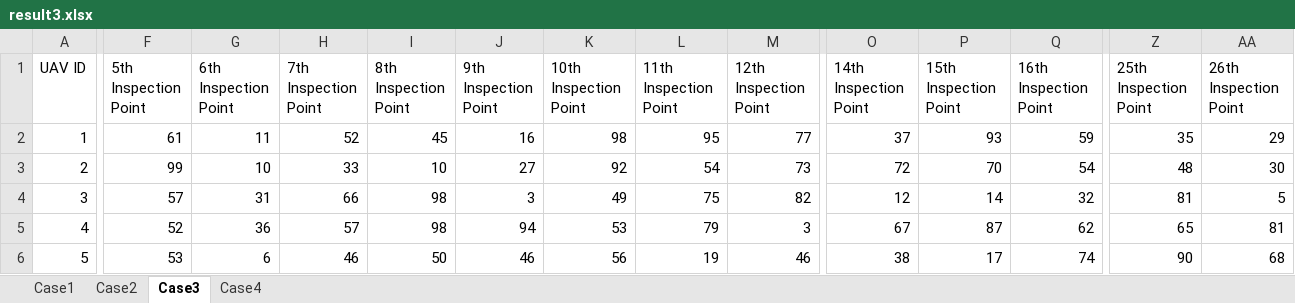
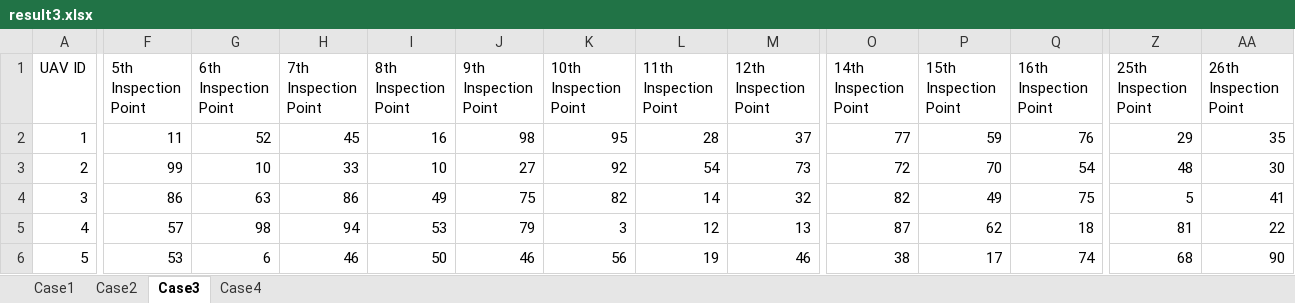
Before and after one commit to C-Yhen/Campus-Mathematical-Modeling-Contest, an Excel workbook: A 题/result3.xlsx, sheet Case3, drawn as a sheet; only a part is shown, gaps mark what is left out; values as stored, in another font and other column widths than the file's, no borders; removed rows and columns are numbered as before the commit, all else as after; rows hold the shown columns only; the diff covers the shown part only; the diff names each change by its address in the sheet, - before the commit and + after, or states it on an @@ line.

```diff
--- a/A 题/result3.xlsx (sheet Case3)
+++ b/A 题/result3.xlsx (sheet Case3)
-F2 (5th Inspection Point): 61
+F2 (5th Inspection Point): 11
-G2 (6th Inspection Point): 11
+G2 (6th Inspection Point): 52
-H2 (7th Inspection Point): 52
+H2 (7th Inspection Point): 45
-I2 (8th Inspection Point): 45
+I2 (8th Inspection Point): 16
-J2 (9th Inspection Point): 16
+J2 (9th Inspection Point): 98
-K2 (10th Inspection Point): 98
+K2 (10th Inspection Point): 95
-L2 (11th Inspection Point): 95
+L2 (11th Inspection Point): 28
-M2 (12th Inspection Point): 77
+M2 (12th Inspection Point): 37
-O2 (14th Inspection Point): 37
+O2 (14th Inspection Point): 77
-P2 (15th Inspection Point): 93
+P2 (15th Inspection Point): 59
-Q2 (16th Inspection Point): 59
+Q2 (16th Inspection Point): 76
-Z2 (25th Inspection Point): 35
+Z2 (25th Inspection Point): 29
-AA2 (26th Inspection Point): 29
+AA2 (26th Inspection Point): 35
-F4 (5th Inspection Point): 57
+F4 (5th Inspection Point): 86
-G4 (6th Inspection Point): 31
+G4 (6th Inspection Point): 63
-H4 (7th Inspection Point): 66
+H4 (7th Inspection Point): 86
-I4 (8th Inspection Point): 98
+I4 (8th Inspection Point): 49
-J4 (9th Inspection Point): 3
+J4 (9th Inspection Point): 75
-K4 (10th Inspection Point): 49
+K4 (10th Inspection Point): 82
-L4 (11th Inspection Point): 75
+L4 (11th Inspection Point): 14
-M4 (12th Inspection Point): 82
+M4 (12th Inspection Point): 32
-O4 (14th Inspection Point): 12
+O4 (14th Inspection Point): 82
-P4 (15th Inspection Point): 14
+P4 (15th Inspection Point): 49
-Q4 (16th Inspection Point): 32
+Q4 (16th Inspection Point): 75
-Z4 (25th Inspection Point): 81
+Z4 (25th Inspection Point): 5
-AA4 (26th Inspection Point): 5
+AA4 (26th Inspection Point): 41
-row 5: 4 | 52 | 36 | 57 | 98 | 94 | 53 | 79 | 3 | 67 | 87 | 62 | 65 | 81
+row 5: 4 | 57 | 98 | 94 | 53 | 79 | 3 | 12 | 13 | 87 | 62 | 18 | 81 | 22
-Z6 (25th Inspection Point): 90
+Z6 (25th Inspection Point): 68
-AA6 (26th Inspection Point): 68
+AA6 (26th Inspection Point): 90
```
Also changed, not shown: 26 edited cells elsewhere in this sheet, sheet Case4, sheet Case2, sheet Case1, A 题/result2.xlsx, 57 other files.
